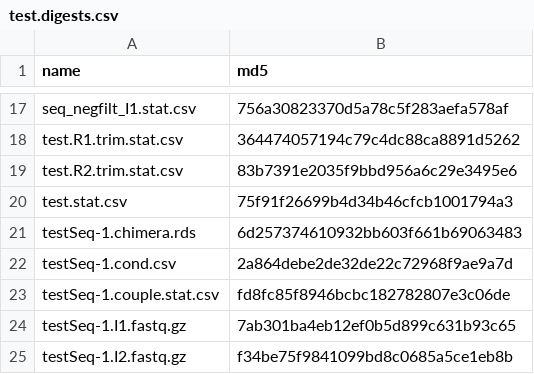
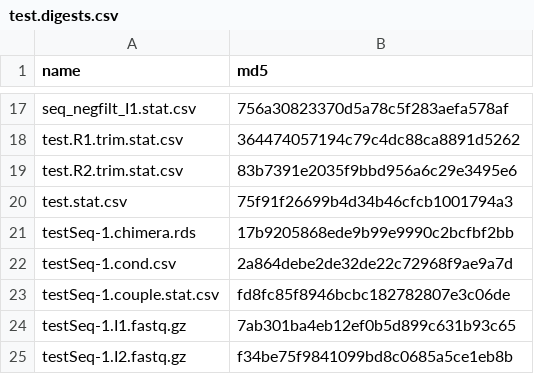
Before and after one commit to cnobles/nuckit, a CSV file: etc/test.digests.csv, drawn as a sheet; only a part is shown, gaps mark what is left out.

```diff
--- a/etc/test.digests.csv
+++ b/etc/test.digests.csv
@@ -20,3 +20,3 @@ test.R2.trim.stat.csv,83b7391e2035f9bbd956a6c29e3495e6
 test.stat.csv,75f91f26699b4d34b46cfcb1001794a3
-testSeq-1.chimera.rds,6d257374610932bb603f661b69063483
+testSeq-1.chimera.rds,17b9205868ede9b99e9990c2bcfbf2bb
 testSeq-1.cond.csv,2a864debe2de32de22c72968f9ae9a7d
```
Also changed, not shown: 2 other files.
